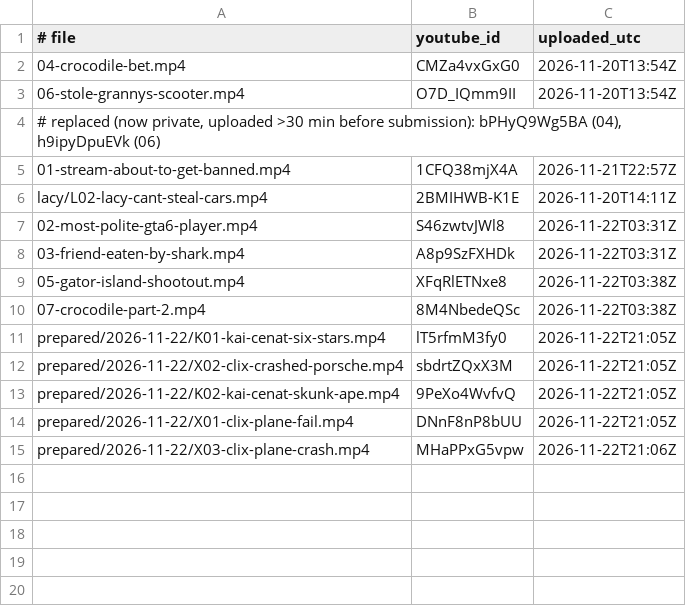
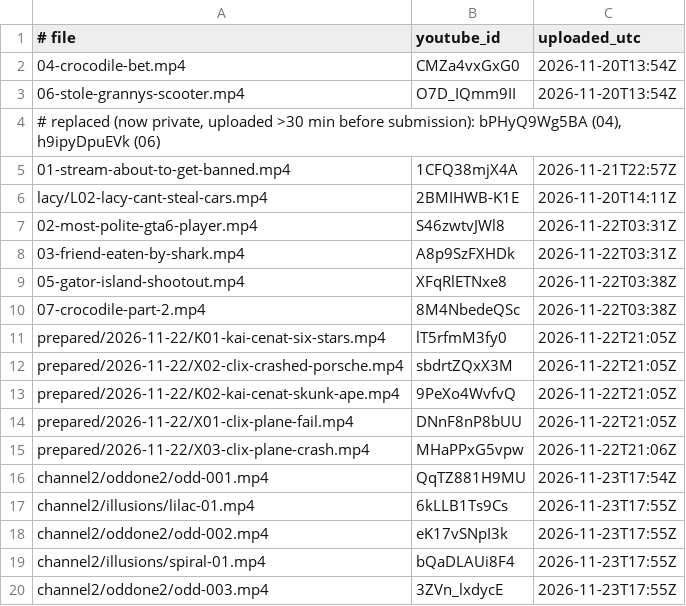
Before and after one commit to dogukanozturk3333-jpg/kreekcraft-clips, a TSV file: tools/uploaded.tsv, drawn as a sheet; the diff names each change by its address in the sheet, - before the commit and + after, or states it on an @@ line.

```diff
--- a/tools/uploaded.tsv
+++ b/tools/uploaded.tsv
+row 16: channel2/oddone2/odd-001.mp4 | QqTZ881H9MU | 2026-11-23T17:54Z
+row 17: channel2/illusions/lilac-01.mp4 | 6kLLB1Ts9Cs | 2026-11-23T17:55Z
+row 18: channel2/oddone2/odd-002.mp4 | eK17vSNpI3k | 2026-11-23T17:55Z
+row 19: channel2/illusions/spiral-01.mp4 | bQaDLAUi8F4 | 2026-11-23T17:55Z
+row 20: channel2/oddone2/odd-003.mp4 | 3ZVn_lxdycE | 2026-11-23T17:55Z
```
Also changed, not shown: 18 other files.
